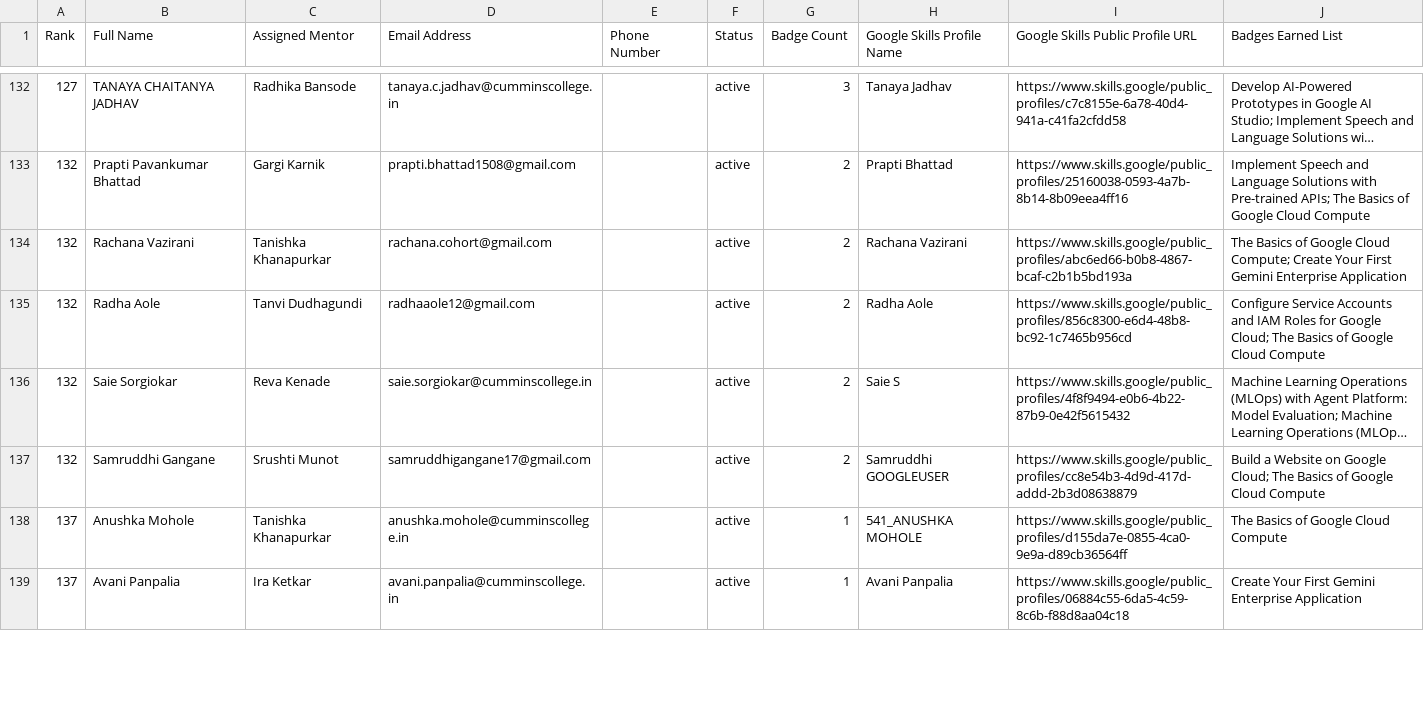
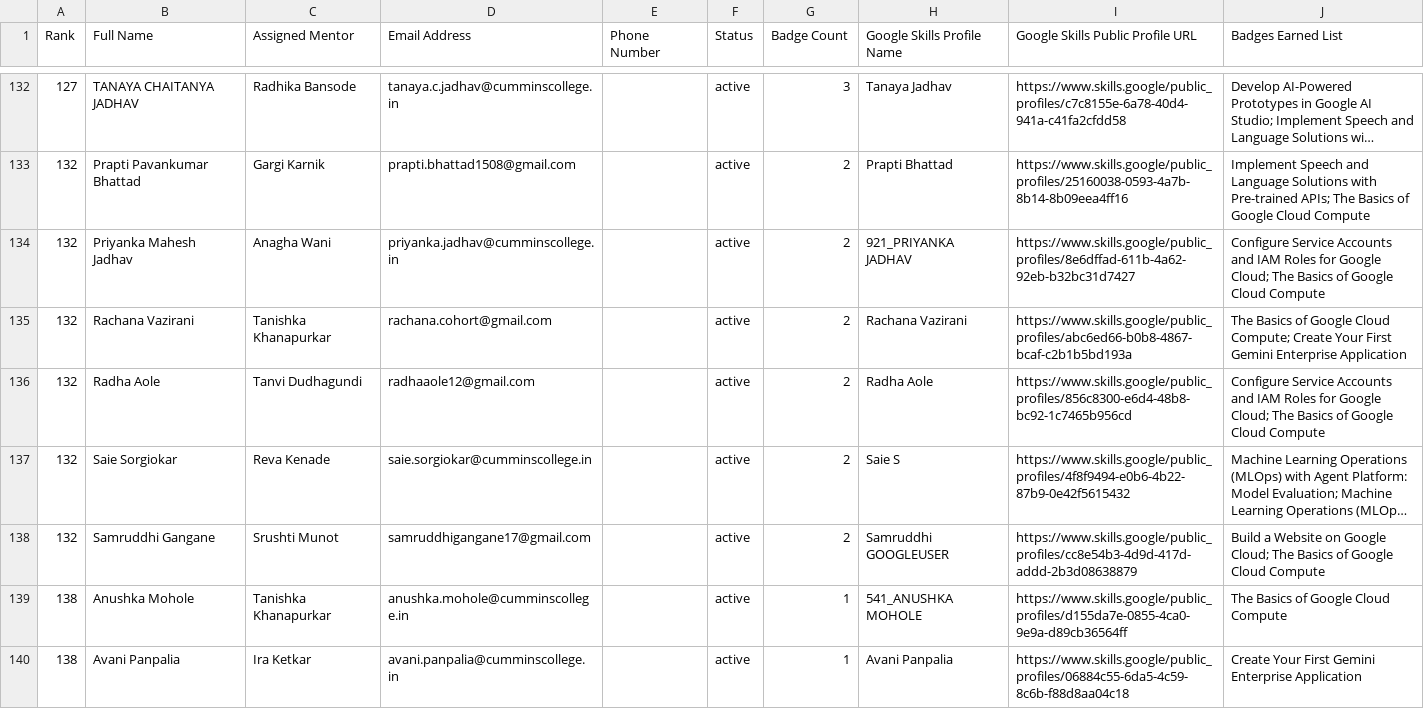
Before and after one commit to s-hreya184/ProgressTracking, a CSV file: leaderboard_summary.csv, drawn as a sheet; only a part is shown, gaps mark what is left out; long unchanged cells end in …; the diff covers the shown part only.

```diff
--- a/leaderboard_summary.csv
+++ b/leaderboard_summary.csv
@@ -133,2 +133,3 @@ Rank,Full Name,Assigned Mentor,Email Address,Phone Number,Status,Badge Count,Goo
 132,Prapti Pavankumar Bhattad,Gargi Karnik,prapti.bhattad1508@gmail.com,,active,2,Prapti Bhattad,https://www.skills.google/public_profiles/25160038-0593-4a7b-8b14-8b09eea4ff16,Implement Speech and Language Solutions with Pre-trained APIs; The Basics of Google Cloud Compute
+132,Priyanka Mahesh Jadhav,Anagha Wani,priyanka.jadhav@cumminscollege.in,,active,2,921_PRIYANKA JADHAV,https://www.skills.google/public_profiles/8e6dffad-611b-4a62-92eb-b32bc31d7427,Configure Service Accounts and IAM Roles for Google Cloud; The Basics of Google Cloud Compute
 132,Rachana Vazirani,Tanishka Khanapurkar,rachana.cohort@gmail.com,,active,2,Rachana Vazirani,https://www.skills.google/public_profiles/abc6ed66-b0b8-4867-bcaf-c2b1b5bd193a,The Basics of Google Cloud Compute; Create Your First Gemini Enterprise Application
@@ -137,3 +138,3 @@ Rank,Full Name,Assigned Mentor,Email Address,Phone Number,Status,Badge Count,Goo
 132,Samruddhi Gangane,Srushti Munot,samruddhigangane17@gmail.com,,active,2,Samruddhi GOOGLEUSER,https://www.skills.google/public_profiles/cc8e54b3-4d9d-417d-addd-2b3d08638879,Build a Website on Google Cloud; The Basics of Google Cloud Compute
-137,Anushka Mohole,Tanishka Khanapurkar,anushka.mohole@cumminscollege.in,,active,1,541_ANUSHKA MOHOLE,https://www.skills.google/public_profiles/d155da7e-0855-4ca0-9e9a-d89cb36564ff,The Basics of Google Cloud Compute
-137,Avani Panpalia,Ira Ketkar,avani.panpalia@cumminscollege.in,,active,1,Avani Panpalia,https://www.skills.google/public_profiles/06884c55-6da5-4c59-8c6b-f88d8aa04c18,Create Your First Gemini Enterprise Application
+138,Anushka Mohole,Tanishka Khanapurkar,anushka.mohole@cumminscollege.in,,active,1,541_ANUSHKA MOHOLE,https://www.skills.google/public_profiles/d155da7e-0855-4ca0-9e9a-d89cb36564ff,The Basics of Google Cloud Compute
+138,Avani Panpalia,Ira Ketkar,avani.panpalia@cumminscollege.in,,active,1,Avani Panpalia,https://www.skills.google/public_profiles/06884c55-6da5-4c59-8c6b-f88d8aa04c18,Create Your First Gemini Enterprise Application
```
Also changed, not shown: 5 added rows, 6 removed rows and 16 edited cells elsewhere in this file, 2 other files.
